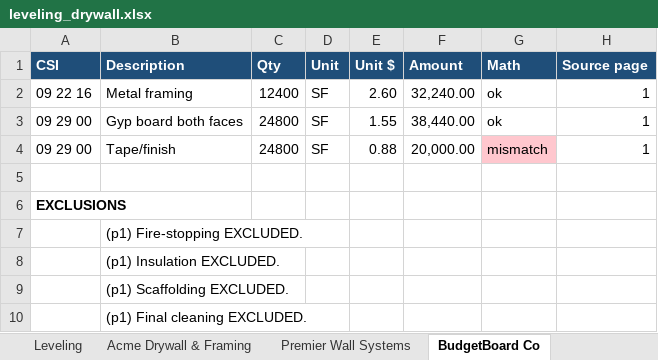
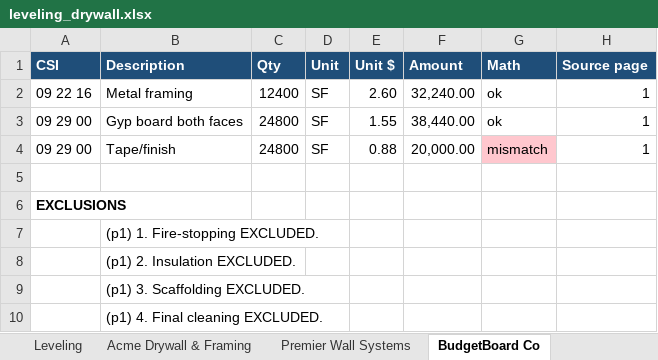
Before and after one commit to anmolsam/bidreader, an Excel workbook: demo/leveling_drywall.xlsx, sheet BudgetBoard Co, drawn as a sheet; values as stored, in another font and other column widths than the file's, no borders; the diff names each change by its address in the sheet, - before the commit and + after, or states it on an @@ line.

```diff
--- a/demo/leveling_drywall.xlsx (sheet BudgetBoard Co)
+++ b/demo/leveling_drywall.xlsx (sheet BudgetBoard Co)
-B7 (Description): (p1) Fire-stopping EXCLUDED.
+B7 (Description): (p1) 1. Fire-stopping EXCLUDED.
-B8 (Description): (p1) Insulation EXCLUDED.
+B8 (Description): (p1) 2. Insulation EXCLUDED.
-B9 (Description): (p1) Scaffolding EXCLUDED.
+B9 (Description): (p1) 3. Scaffolding EXCLUDED.
-B10 (Description): (p1) Final cleaning EXCLUDED.
+B10 (Description): (p1) 4. Final cleaning EXCLUDED.
```
Also changed, not shown: sheet Leveling, demo/leveling_electrical.xlsx, 3 other files.
